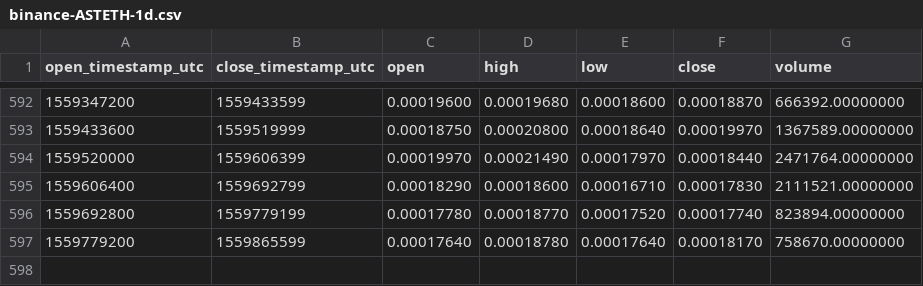
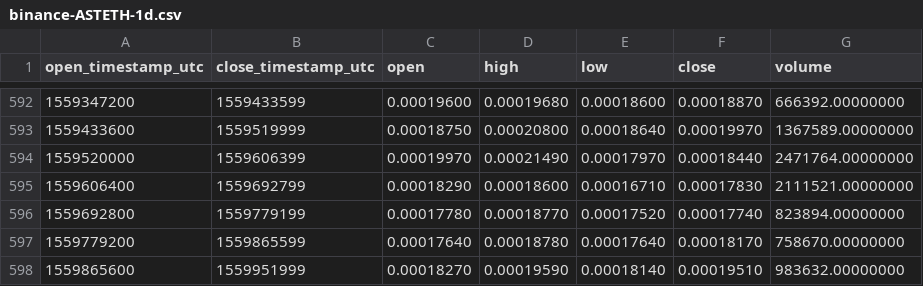
Before and after one commit to cryptobigbro/binance-ASTETH, a CSV file: binance-ASTETH-1d.csv, drawn as a sheet; only a part is shown, gaps mark what is left out.

Commit message:
Update OHLCV data.

```diff
--- a/binance-ASTETH-1d.csv
+++ b/binance-ASTETH-1d.csv
@@ -597 +597,2 @@ open_timestamp_utc,close_timestamp_utc,open,high,low,close,volume
 1559779200,1559865599,0.00017640,0.00018780,0.00017640,0.00018170,758670.00000000
+1559865600,1559951999,0.00018270,0.00019590,0.00018140,0.00019510,983632.00000000
```
Also changed, not shown: 1 other file.
